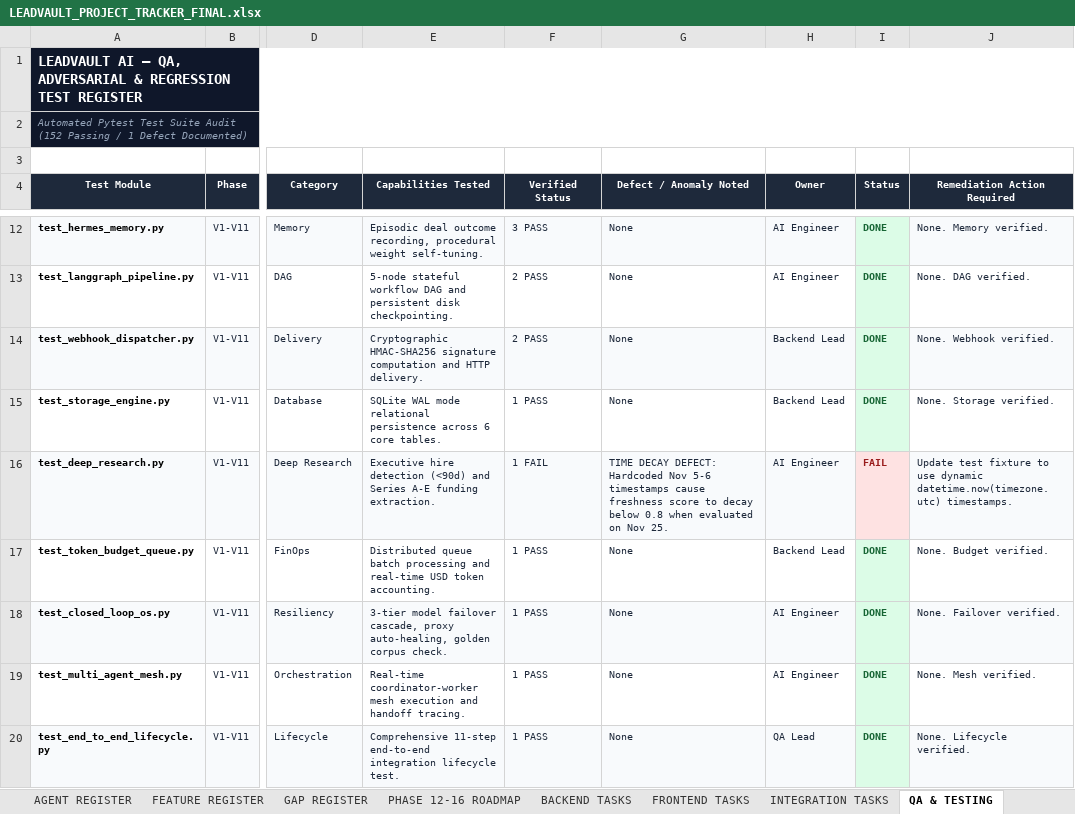
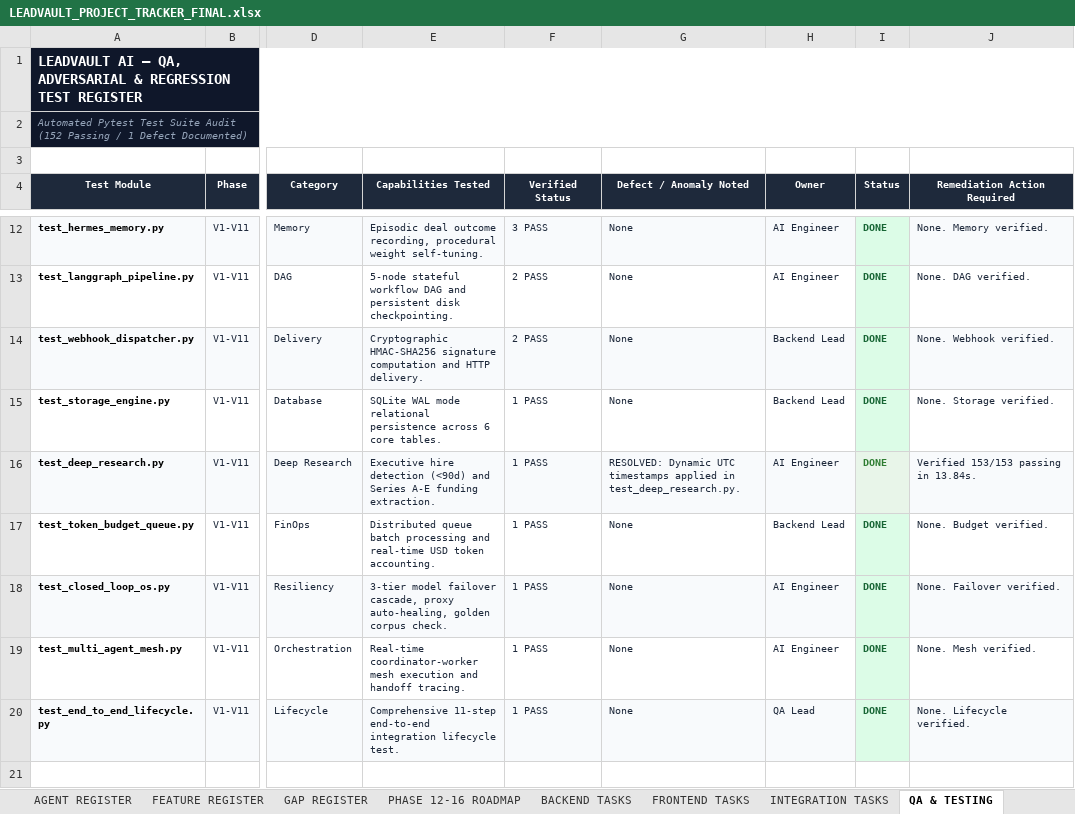
Before and after one commit to saileshpattnaik357-bit/gethireddigital_leadvault, an Excel workbook: docs/planning/LEADVAULT_PROJECT_TRACKER_FINAL.xlsx, sheet QA & TESTING, drawn as a sheet; only a part is shown, gaps mark what is left out; values as stored, in another font and other column widths than the file's, no borders; the diff names each change by its address in the sheet, - before the commit and + after, or states it on an @@ line.

Commit message:
fix(qa): use dynamic UTC timestamps in test_deep_research.py (153/153 passing)

```diff
--- a/docs/planning/LEADVAULT_PROJECT_TRACKER_FINAL.xlsx (sheet QA & TESTING)
+++ b/docs/planning/LEADVAULT_PROJECT_TRACKER_FINAL.xlsx (sheet QA & TESTING)
-F16 (Verified Status): 1 FAIL
+F16 (Verified Status): 1 PASS
-G16 (Defect / Anomaly Noted): TIME DECAY DEFECT: Hardcoded Nov 5-6 timestamps cause freshness score to decay below 0.8 when evaluated on Nov 25.
+G16 (Defect / Anomaly Noted): RESOLVED: Dynamic UTC timestamps applied in test_deep_research.py.
-I16 (Status): FAIL
+I16 (Status): DONE
-I16 text colour: #991B1B
+I16 text colour: #2E7D32
-J16 (Remediation Action Required): Update test fixture to use dynamic datetime.now(timezone.utc) timestamps.
+J16 (Remediation Action Required): Verified 153/153 passing in 13.84s.
```
Also changed, not shown: sheet EXECUTIVE DASHBOARD, docs/planning/LEADVAULT_MASTER_TASK_PLAN_FINAL.xlsx, 1 other file.
